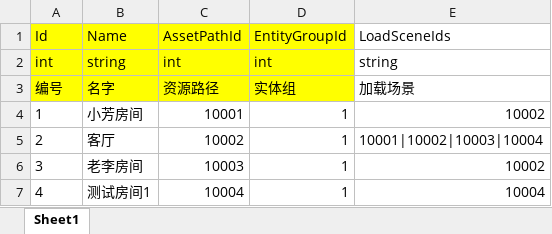
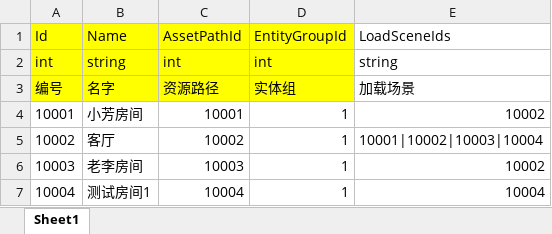
Before and after one commit to kamuitlw4058/Pangoo, an Excel workbook: StreamRes/ExcelTable/Excel/cn/StaticScene.xlsx, sheet Sheet1, drawn as a sheet; values as stored, in another font and other column widths than the file's, no borders; the diff names each change by its address in the sheet, - before the commit and + after, or states it on an @@ line.

```diff
--- a/StreamRes/ExcelTable/Excel/cn/StaticScene.xlsx (sheet Sheet1)
+++ b/StreamRes/ExcelTable/Excel/cn/StaticScene.xlsx (sheet Sheet1)
-A4: 1
+A4: 10001
-A5: 2
+A5: 10002
-A6: 3
+A6: 10003
-A7: 4
+A7: 10004
```
Also changed, not shown: StreamRes/ExcelTable/Excel/cn/GameSection.xlsx, 33 other files.
